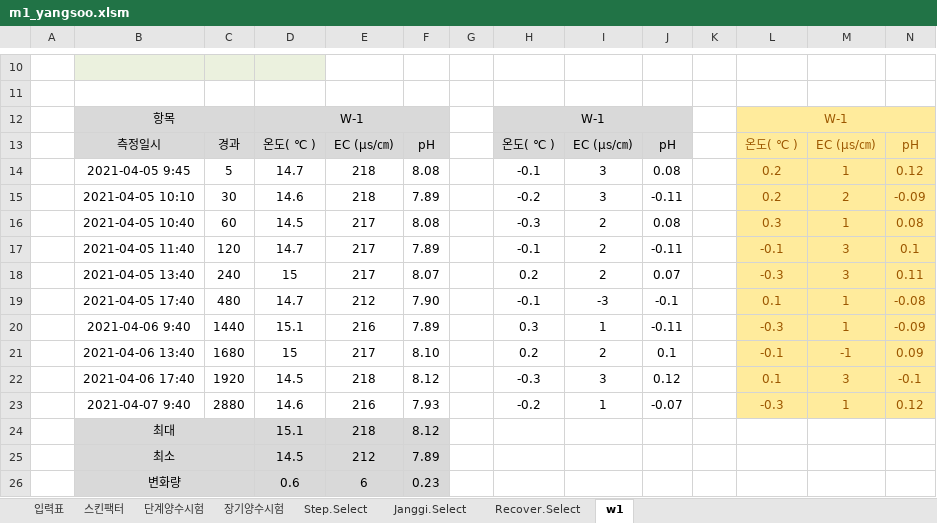
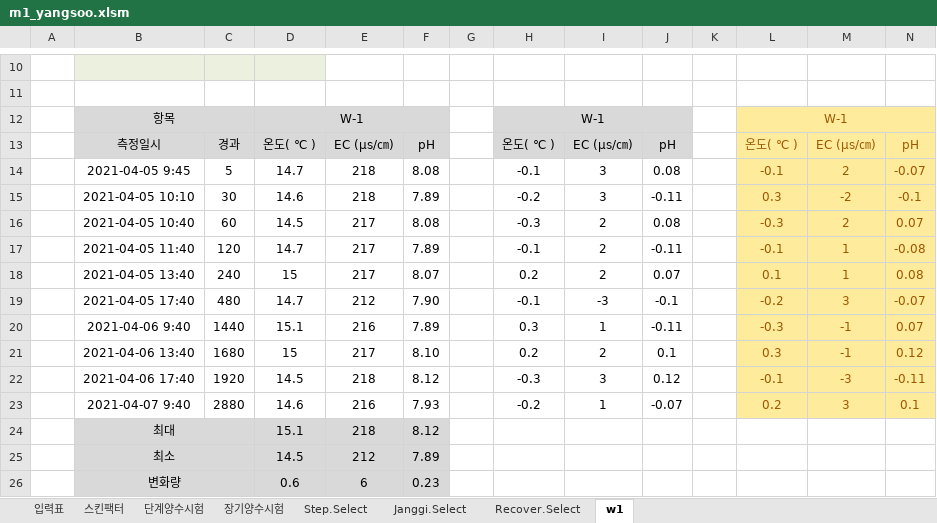
Before and after one commit to VB6Hobbyst7/02_Excel, an Excel workbook: 07_LandSlide/07_양수시험/m1_yangsoo.xlsm, sheet w1, drawn as a sheet; only a part is shown, gaps mark what is left out; values as stored, in another font and other column widths than the file's, no borders; charts and pictures not drawn; the diff names each change by its address in the sheet, - before the commit and + after, or states it on an @@ line.

Commit message:
yangsoo

```diff
--- a/07_LandSlide/07_양수시험/m1_yangsoo.xlsm (sheet w1)
+++ b/07_LandSlide/07_양수시험/m1_yangsoo.xlsm (sheet w1)
-L14: 0.2
+L14: -0.1
-M14: 1
+M14: 2
-N14: 0.12
+N14: -0.07
-L15: 0.2
+L15: 0.3
-M15: 2
+M15: -2
-N15: -0.09
+N15: -0.1
-L16: 0.3
+L16: -0.3
-M16: 1
+M16: 2
-N16: 0.08
+N16: 0.07
-M17:M18: 3
+M17:M18: 1
-N17: 0.1
+N17: -0.08
-L18: -0.3
+L18: 0.1
-N18: 0.11
+N18: 0.08
-L19: 0.1
+L19: -0.2
-M19: 1
+M19: 3
-N19: -0.08
+N19: -0.07
-M20: 1
+M20: -1
-N20: -0.09
+N20: 0.07
-L21: -0.1
+L21: 0.3
-N21: 0.09
+N21: 0.12
-L22: 0.1
+L22: -0.1
-M22: 3
+M22: -3
-N22: -0.1
+N22: -0.11
-L23: -0.3
+L23: 0.2
-M23: 1
+M23: 3
-N23: 0.12
+N23: 0.1
```
Also changed, not shown: charts or pictures, 1 other file.
